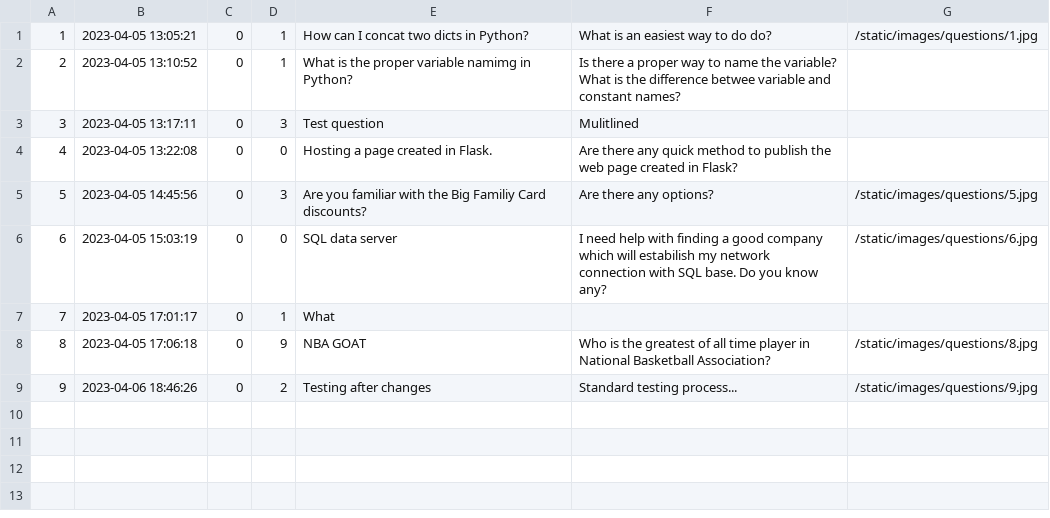
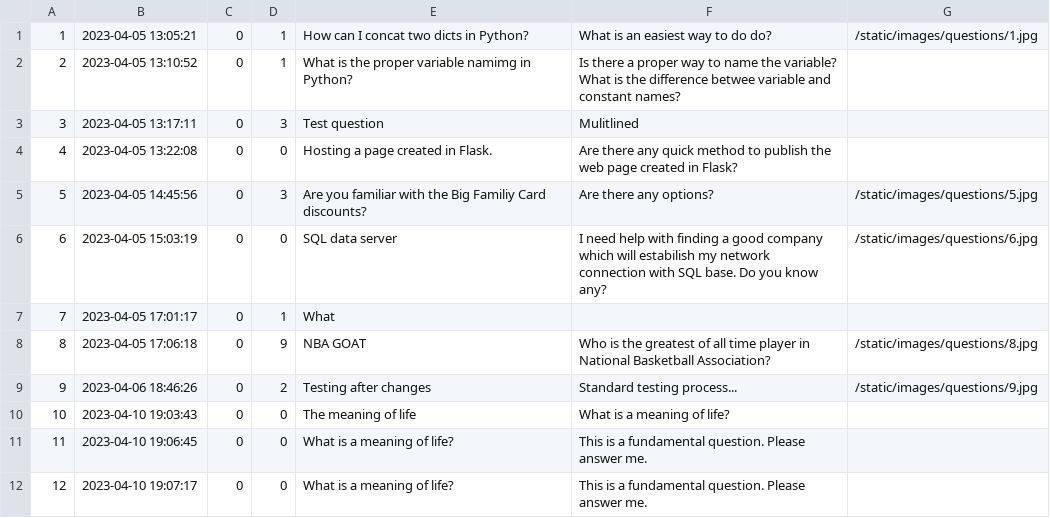
Before and after one commit to RadekRo/ask-mate, a CSV file: data/question.csv, drawn as a sheet.

```diff
--- a/data/question.csv
+++ b/data/question.csv
@@ -9 +9,4 @@
 9,2023-04-06 18:46:26,0,2,Testing after changes,Standard testing process...,/static/images/questions/9.jpg
+10,2023-04-10 19:03:43,0,0,The meaning of life,What is a meaning of life?,
+11,2023-04-10 19:06:45,0,0,What is a meaning of life?,This is a fundamental question. Please answer me.,
+12,2023-04-10 19:07:17,0,0,What is a meaning of life?,This is a fundamental question. Please answer me.,
```
Also changed, not shown: 1 other file.
